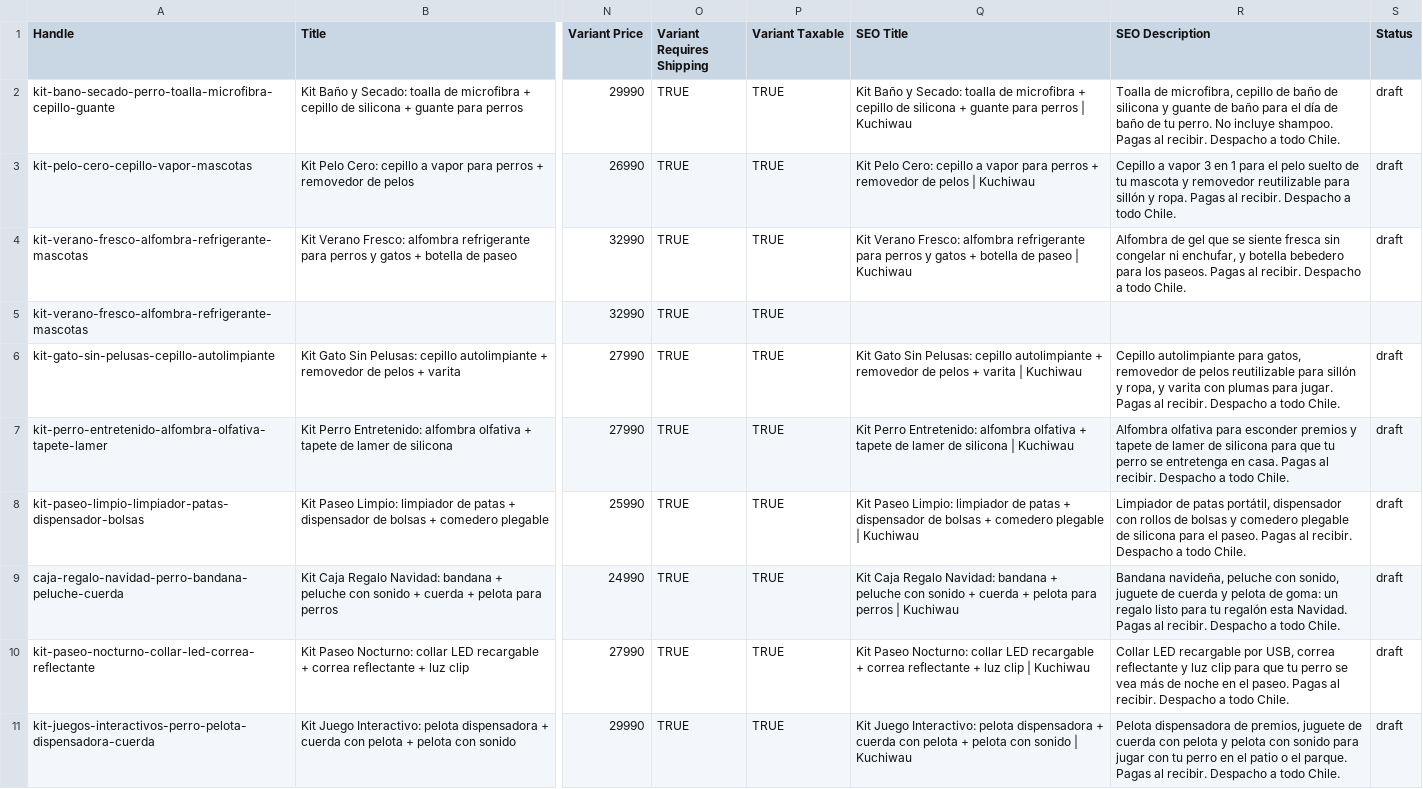
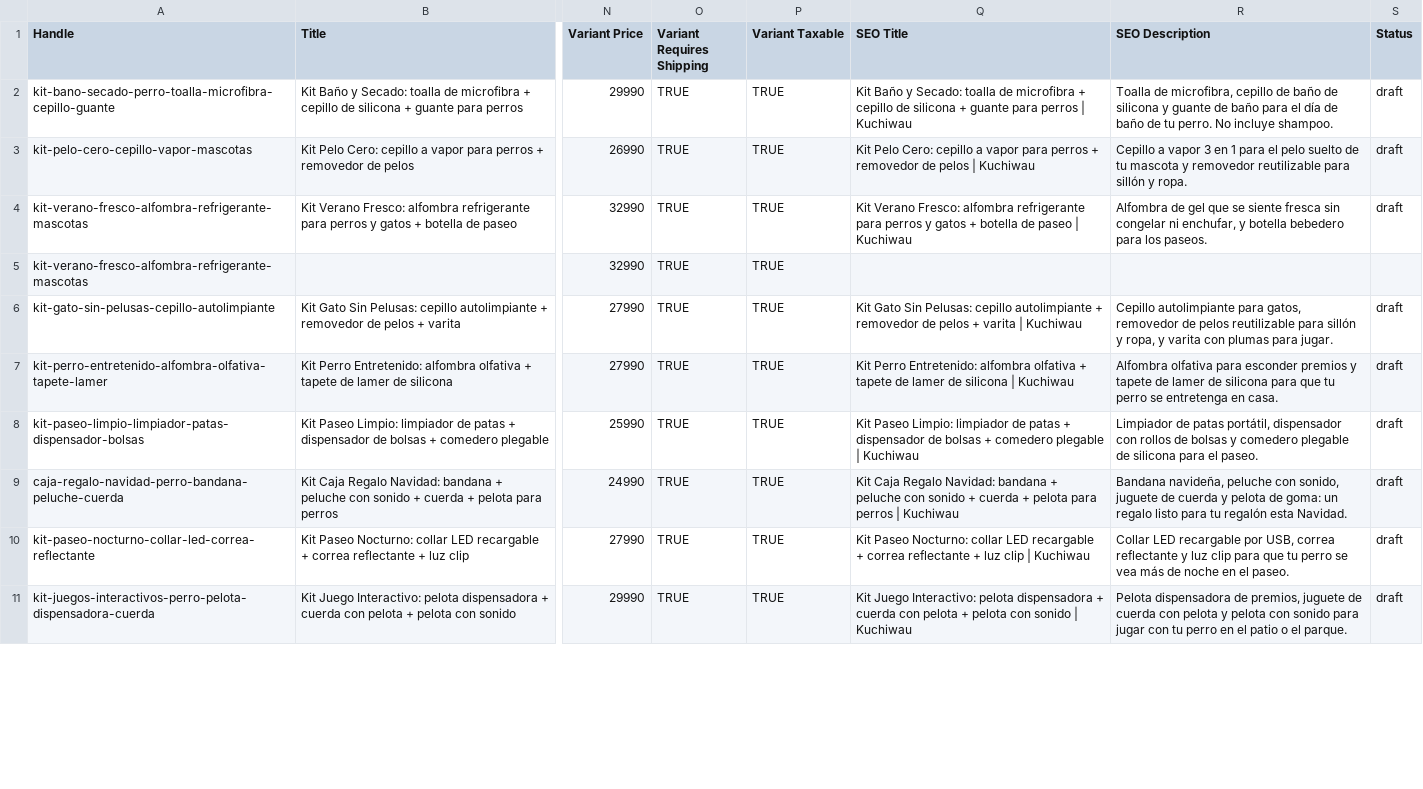
Before and after one commit to Pablom1309/Tienda-shopify-, a CSV file: shopify/productos.csv, drawn as a sheet; only a part is shown, gaps mark what is left out; the diff covers the shown part only; the diff names each change by its address in the sheet, - before the commit and + after, or states it on an @@ line.

```diff
--- a/shopify/productos.csv
+++ b/shopify/productos.csv
-R2 (SEO Description): …incluye shampoo. Pagas al recibir. Despacho a todo Chile.
+R2 (SEO Description): …incluye shampoo.
-R3 (SEO Description): …y ropa. Pagas al recibir. Despacho a todo Chile.
+R3 (SEO Description): …y ropa.
-R4 (SEO Description): …los paseos. Pagas al recibir. Despacho a todo Chile.
+R4 (SEO Description): …los paseos.
-R6 (SEO Description): …para jugar. Pagas al recibir. Despacho a todo Chile.
+R6 (SEO Description): …para jugar.
-R7 (SEO Description): …en casa. Pagas al recibir. Despacho a todo Chile.
+R7 (SEO Description): …en casa.
-R8 (SEO Description): …el paseo. Pagas al recibir. Despacho a todo Chile.
+R8 (SEO Description): …el paseo.
-R9 (SEO Description): …esta Navidad. Pagas al recibir. Despacho a todo Chile.
+R9 (SEO Description): …esta Navidad.
-R10 (SEO Description): …el paseo. Pagas al recibir. Despacho a todo Chile.
+R10 (SEO Description): …el paseo.
-R11 (SEO Description): …el parque. Pagas al recibir. Despacho a todo Chile.
+R11 (SEO Description): …el parque.
```
Also changed, not shown: 6 added rows and 4 edited cells elsewhere in this file, 24 other files.
